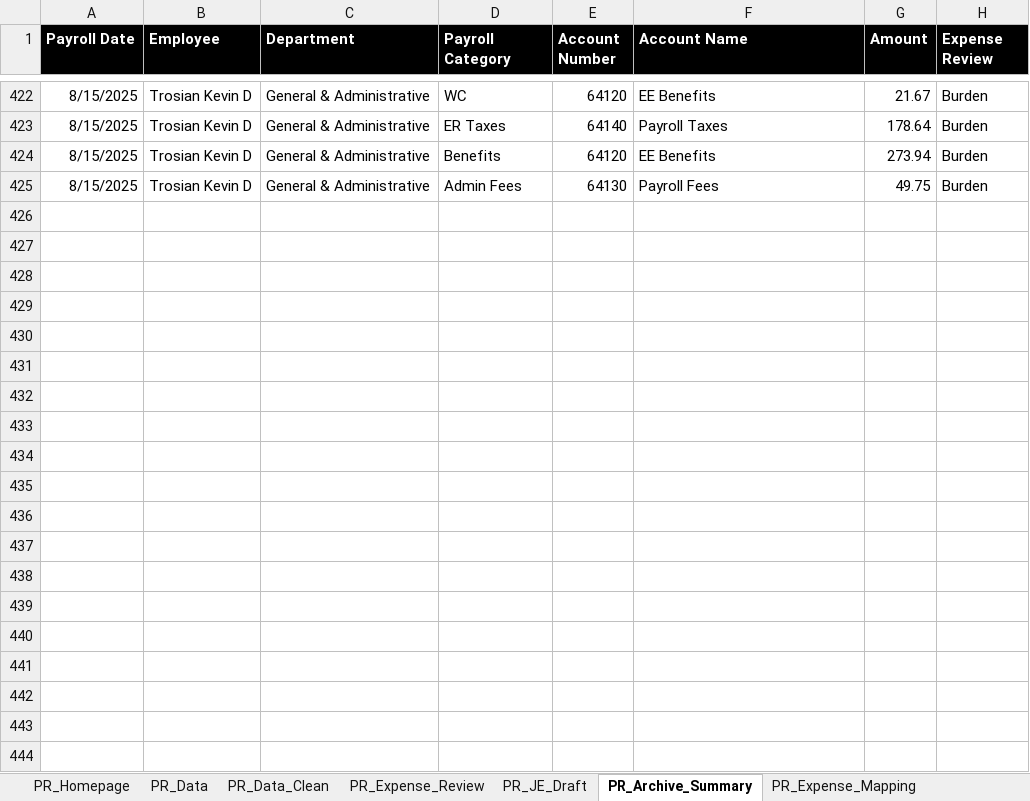
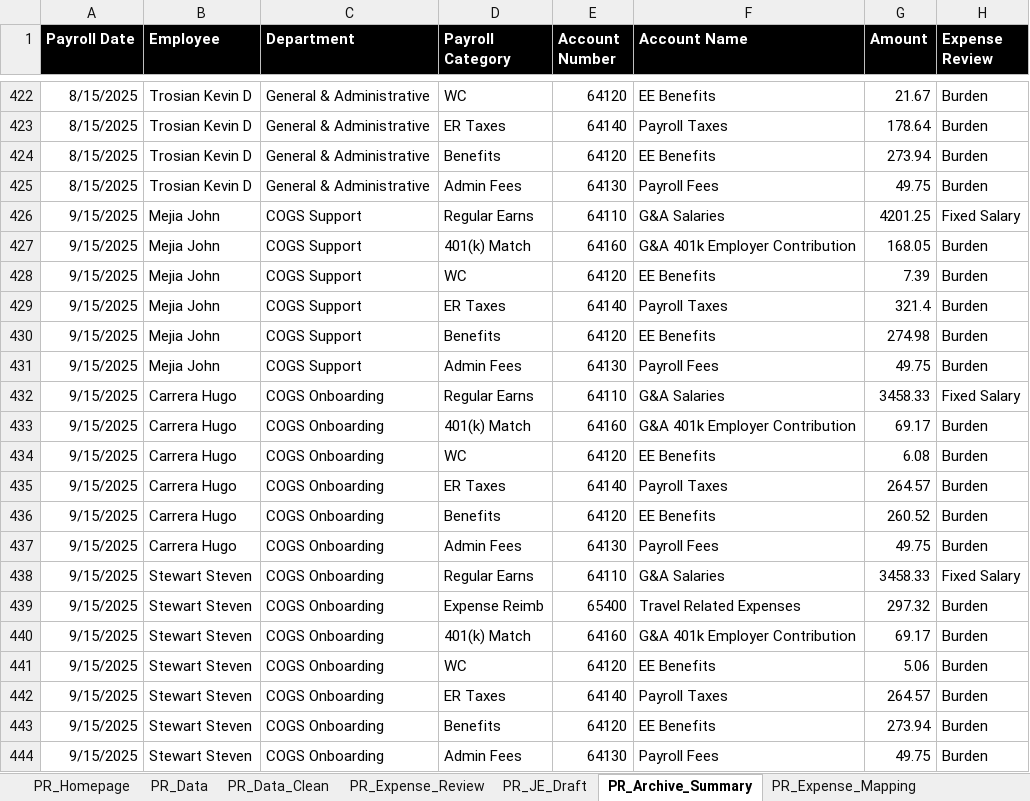
Before and after one commit to prairie-forge-ai/Customer-Tai-Software, an Excel workbook: Excel Templates/ForgeSuite_Template_Tai.xlsx, sheet PR_Archive_Summary, drawn as a sheet; only a part is shown, gaps mark what is left out; values as stored, in another font and other column widths than the file's, no borders; table styles not drawn; the diff covers the shown part only; the diff names each change by its address in the sheet, - before the commit and + after, or states it on an @@ line.

```diff
--- a/Excel Templates/ForgeSuite_Template_Tai.xlsx (sheet PR_Archive_Summary)
+++ b/Excel Templates/ForgeSuite_Template_Tai.xlsx (sheet PR_Archive_Summary)
+row 426: 9/15/2025 | Mejia John | COGS Support | Regular Earns | 64110 | G&A Salaries | 4201.25 | Fixed Salary
+row 427: 9/15/2025 | Mejia John | COGS Support | 401(k) Match | 64160 | G&A 401k Employer Contribution | 168.05 | Burden
+row 428: 9/15/2025 | Mejia John | COGS Support | WC | 64120 | EE Benefits | 7.39 | Burden
+row 429: 9/15/2025 | Mejia John | COGS Support | ER Taxes | 64140 | Payroll Taxes | 321.4 | Burden
+row 430: 9/15/2025 | Mejia John | COGS Support | Benefits | 64120 | EE Benefits | 274.98 | Burden
+row 431: 9/15/2025 | Mejia John | COGS Support | Admin Fees | 64130 | Payroll Fees | 49.75 | Burden
+row 432: 9/15/2025 | Carrera Hugo | COGS Onboarding | Regular Earns | 64110 | G&A Salaries | 3458.33 | Fixed Salary
+row 433: 9/15/2025 | Carrera Hugo | COGS Onboarding | 401(k) Match | 64160 | G&A 401k Employer Contribution | 69.17 | Burden
+row 434: 9/15/2025 | Carrera Hugo | COGS Onboarding | WC | 64120 | EE Benefits | 6.08 | Burden
+row 435: 9/15/2025 | Carrera Hugo | COGS Onboarding | ER Taxes | 64140 | Payroll Taxes | 264.57 | Burden
+row 436: 9/15/2025 | Carrera Hugo | COGS Onboarding | Benefits | 64120 | EE Benefits | 260.52 | Burden
+row 437: 9/15/2025 | Carrera Hugo | COGS Onboarding | Admin Fees | 64130 | Payroll Fees | 49.75 | Burden
+row 438: 9/15/2025 | Stewart Steven | COGS Onboarding | Regular Earns | 64110 | G&A Salaries | 3458.33 | Fixed Salary
+row 439: 9/15/2025 | Stewart Steven | COGS Onboarding | Expense Reimb | 65400 | Travel Related Expenses | 297.32 | Burden
+row 440: 9/15/2025 | Stewart Steven | COGS Onboarding | 401(k) Match | 64160 | G&A 401k Employer Contribution | 69.17 | Burden
+row 441: 9/15/2025 | Stewart Steven | COGS Onboarding | WC | 64120 | EE Benefits | 5.06 | Burden
+row 442: 9/15/2025 | Stewart Steven | COGS Onboarding | ER Taxes | 64140 | Payroll Taxes | 264.57 | Burden
+row 443: 9/15/2025 | Stewart Steven | COGS Onboarding | Benefits | 64120 | EE Benefits | 273.94 | Burden
+row 444: 9/15/2025 | Stewart Steven | COGS Onboarding | Admin Fees | 64130 | Payroll Fees | 49.75 | Burden
```
Also changed, not shown: 200 added rows elsewhere in this sheet, sheet PR_Data_Clean, sheet PR_Data, sheet PR_Expense_Review, charts or pictures, 4 other files.
